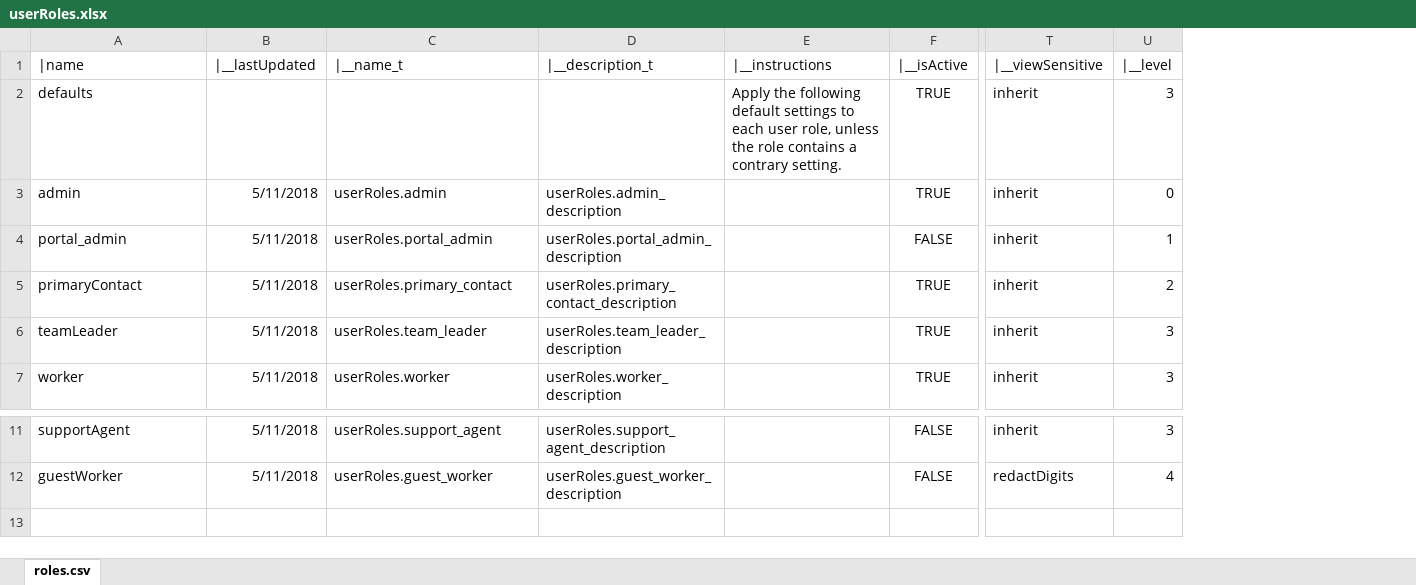
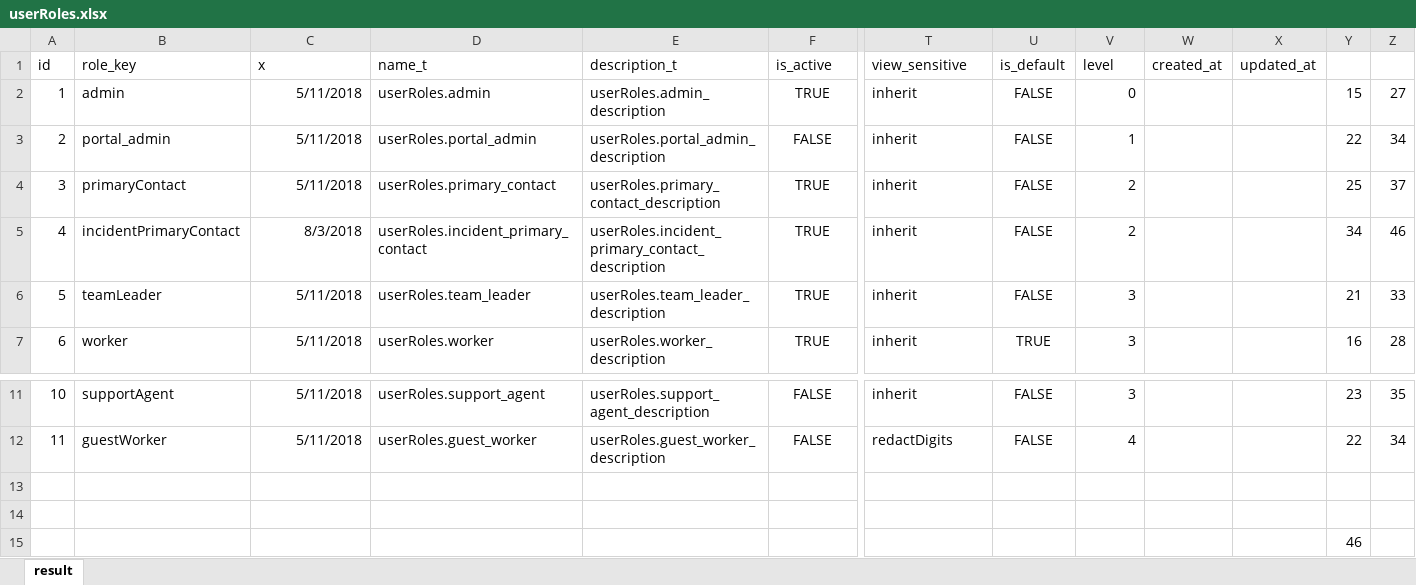
Before and after one commit to CrisisCleanup/old-crisiscleanup-3-web, an Excel workbook: src/definitions/userroles/userRoles.xlsx, sheet result, drawn as a sheet; only a part is shown, gaps mark what is left out; values as stored, in another font and other column widths than the file's, no borders; removed rows and columns are numbered as before the commit, all else as after; rows hold the shown columns only; the diff names each change by its address in the sheet, - before the commit and + after, or states it on an @@ line.

Commit message:
Updates to org roles, user roles, redaction conditions

```diff
--- a/src/definitions/userroles/userRoles.xlsx (sheet result)
+++ b/src/definitions/userroles/userRoles.xlsx (sheet result)
-sheet tab: roles.csv
+sheet tab: result
+column A, rows 2-4: 1 | 2 | 3; rows 6-7: 5 | 6; rows 11-12: 10 | 11
-column E, empty
+column U, rows 2-4: all FALSE; rows 6-7: FALSE | TRUE; rows 11-12: FALSE | FALSE
+column W, empty
+column X, empty
+column Y, rows 2-4: 15 | 22 | 25; rows 6-7: 21 | 16; rows 11-12: 23 | 22
+column Z, rows 2-4: 27 | 34 | 37; rows 6-7: 33 | 28; rows 11-12: 35 | 34
-row 1: |name | |__lastUpdated | |__name_t | |__description_t | |__instructions | |__isActive | |__viewSensitive | |__level
-row 2: defaults |  |  |  | Apply the following default settings to each user role, unless the role contains a contrary setting. | TRUE | inherit | 3
+row 1: id | role_key | x | name_t | description_t | is_active | view_sensitive | is_default | level | created_at | updated_at
+row 5: 4 | incidentPrimaryContact | 8/3/2018 | userRoles.incident_primary_contact | userRoles.incident_primary_contact_description | TRUE | inherit | FALSE | 2 |  |  | 34 | 46
+row 13: (empty)
+row 14: (empty)
+row 15:  |  |  |  |  |  |  |  |  |  |  | 46
```
Also changed, not shown: 4 other files.
